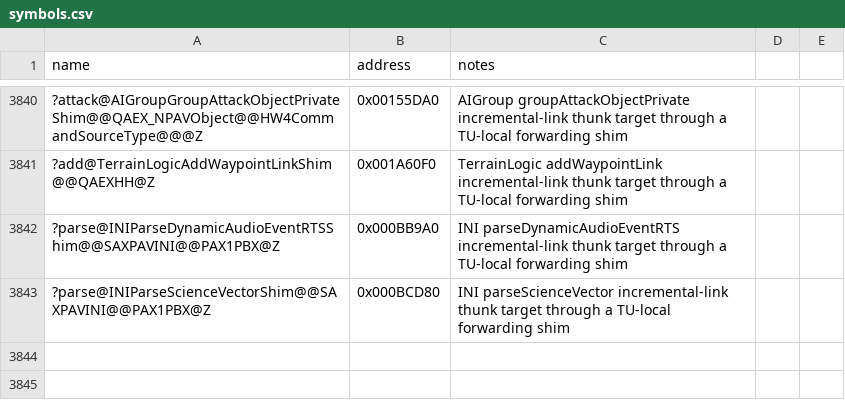
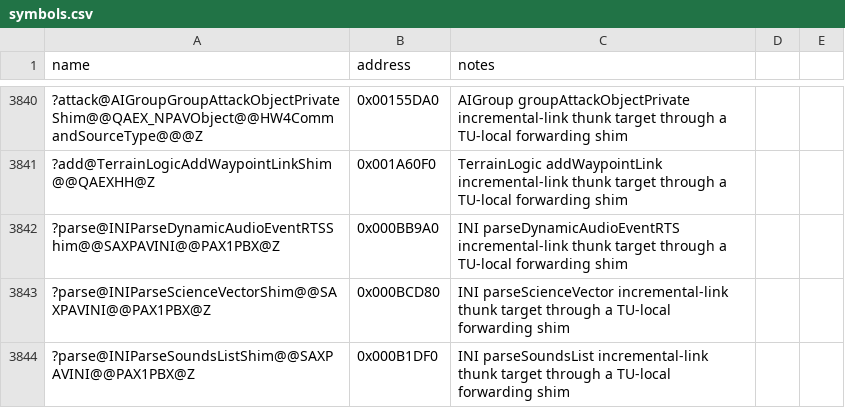
Before and after one commit to Doble-K/Open-BFME-1, a CSV file: reverse/symbols.csv, drawn as a sheet; only a part is shown, gaps mark what is left out; the diff names each change by its address in the sheet, - before the commit and + after, or states it on an @@ line.

Commit message:
Open-BFME5 convert INI parseSoundsList thunk
Replace the 5-byte E9 incremental-link naked dump with clean C++ that
forwards through a TU-local static shim pinned to the real body.

```diff
--- a/reverse/symbols.csv
+++ b/reverse/symbols.csv
+row 3844: ?parse@INIParseSoundsListShim@@SAXPAVINI@@PAX1PBX@Z | 0x000B1DF0 | INI parseSoundsList incremental-link thunk target through a TU-local forwarding shim
```
Also changed, not shown: 1 other file.
